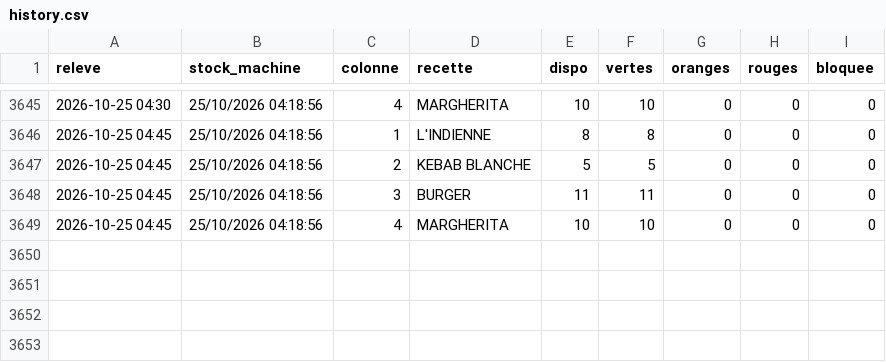
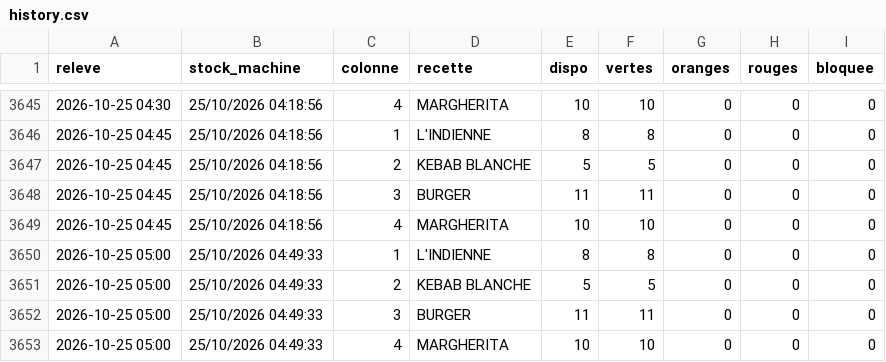
Before and after one commit to arllaspeciale-arch/distrib-stock, a CSV file: history.csv, drawn as a sheet; only a part is shown, gaps mark what is left out.

Commit message:
stock 25/10 05:00

```diff
--- a/history.csv
+++ b/history.csv
@@ -3649 +3649,5 @@ releve,stock_machine,colonne,recette,dispo,vertes,oranges,rouges,bloquee
 2026-10-25 04:45,25/10/2026 04:18:56,4,MARGHERITA,10,10,0,0,0
+2026-10-25 05:00,25/10/2026 04:49:33,1,L'INDIENNE,8,8,0,0,0
+2026-10-25 05:00,25/10/2026 04:49:33,2,KEBAB BLANCHE,5,5,0,0,0
+2026-10-25 05:00,25/10/2026 04:49:33,3,BURGER,11,11,0,0,0
+2026-10-25 05:00,25/10/2026 04:49:33,4,MARGHERITA,10,10,0,0,0
```
Also changed, not shown: 1 other file.
